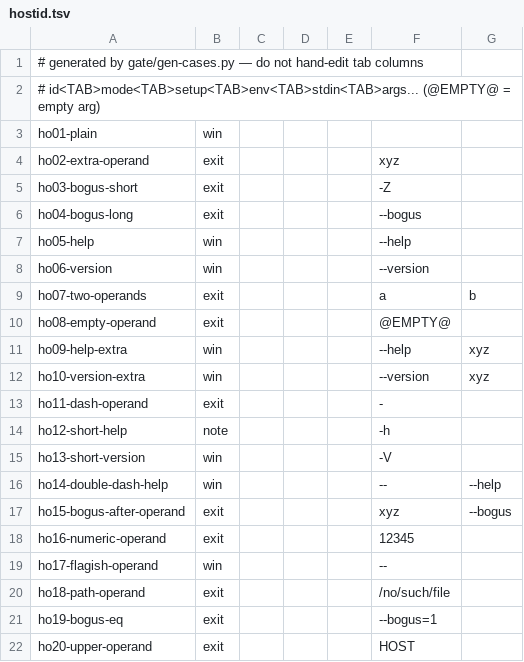
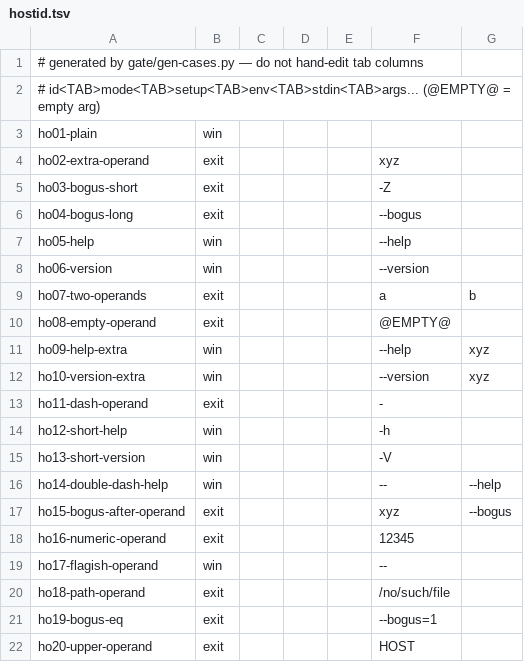
Before and after one commit to unixwin/WinuxCmd, a TSV file: rust2/gate/cases/hostid.tsv, drawn as a sheet.

Commit message:
fix(hostid): reject -h as invalid option, wire --help/--version text (Refs #1802)

```diff
--- a/rust2/gate/cases/hostid.tsv
+++ b/rust2/gate/cases/hostid.tsv
@@ -13,3 +13,3 @@ ho10-version-extra	win				--version	xyz
 ho11-dash-operand	exit				-
-ho12-short-help	note				-h
+ho12-short-help	win				-h
 ho13-short-version	win				-V
```
Also changed, not shown: rust2/gate/note-registry.tsv, 3 other files.
